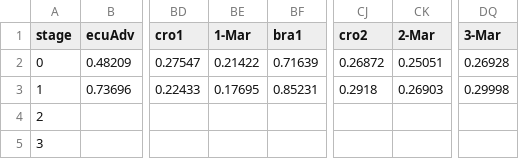
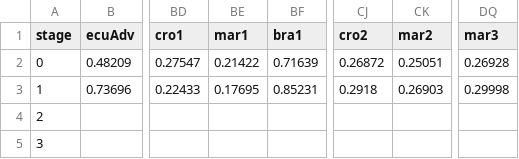
Before and after one commit to fakebenjay/wc-2022, a CSV file: data.csv, drawn as a sheet; only a part is shown, gaps mark what is left out; the diff names each change by its address in the sheet, - before the commit and + after, or states it on an @@ line.

Commit message:
fixing morocco date error

```diff
--- a/data.csv
+++ b/data.csv
-BE1: 1-Mar
+BE1: mar1
-CK1: 2-Mar
+CK1: mar2
-DQ1: 3-Mar
+DQ1: mar3
```
